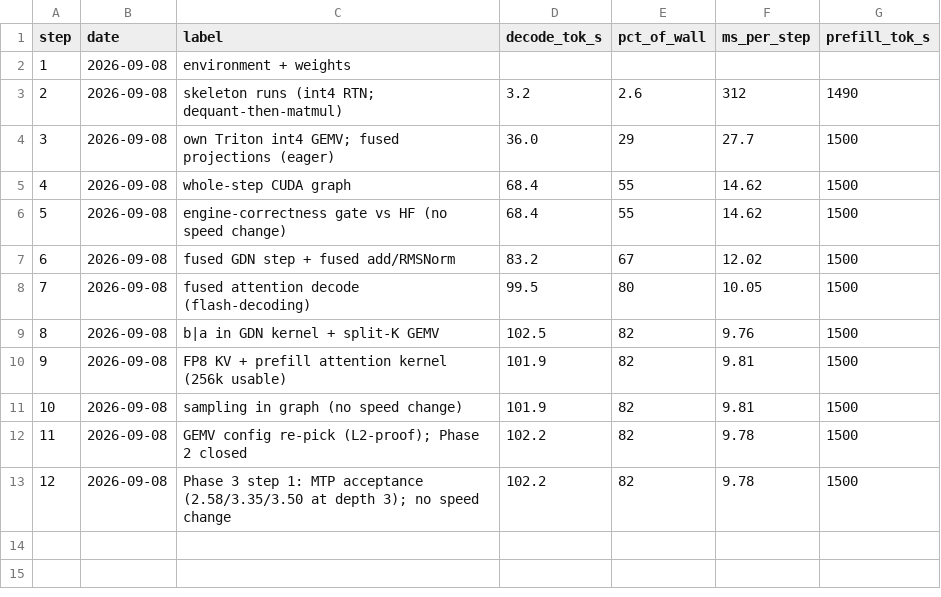
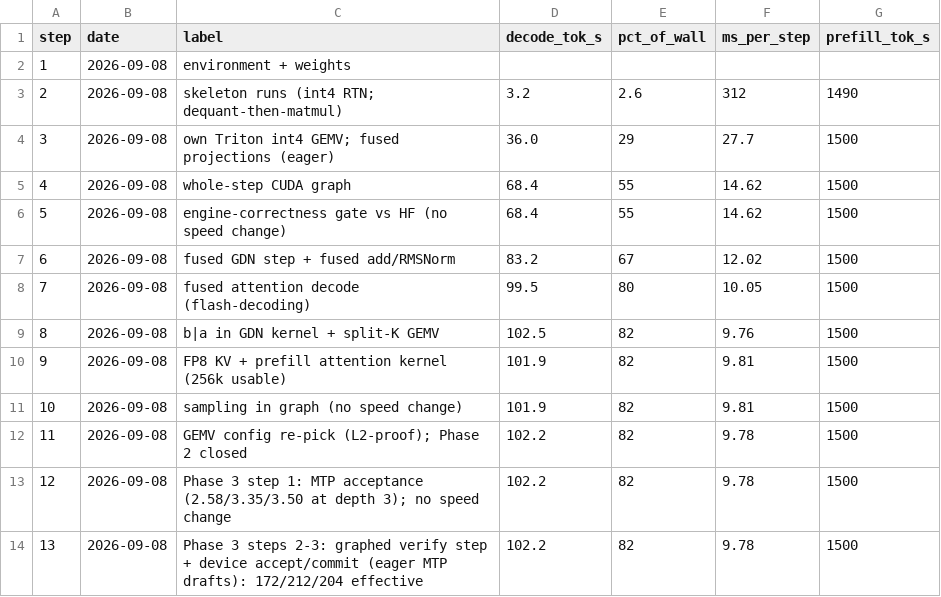
Before and after one commit to zyhector/token-rush, a CSV file: docs/progress.csv, drawn as a sheet; the diff names each change by its address in the sheet, - before the commit and + after, or states it on an @@ line.

```diff
--- a/docs/progress.csv
+++ b/docs/progress.csv
+row 14: 13 | 2026-09-08 | Phase 3 steps 2-3: graphed verify step + device accept/commit (eager MTP drafts): 172/212/204 effective | 102.2 | 82 | 9.78 | 1500
```
Also changed, not shown: 12 other files.
